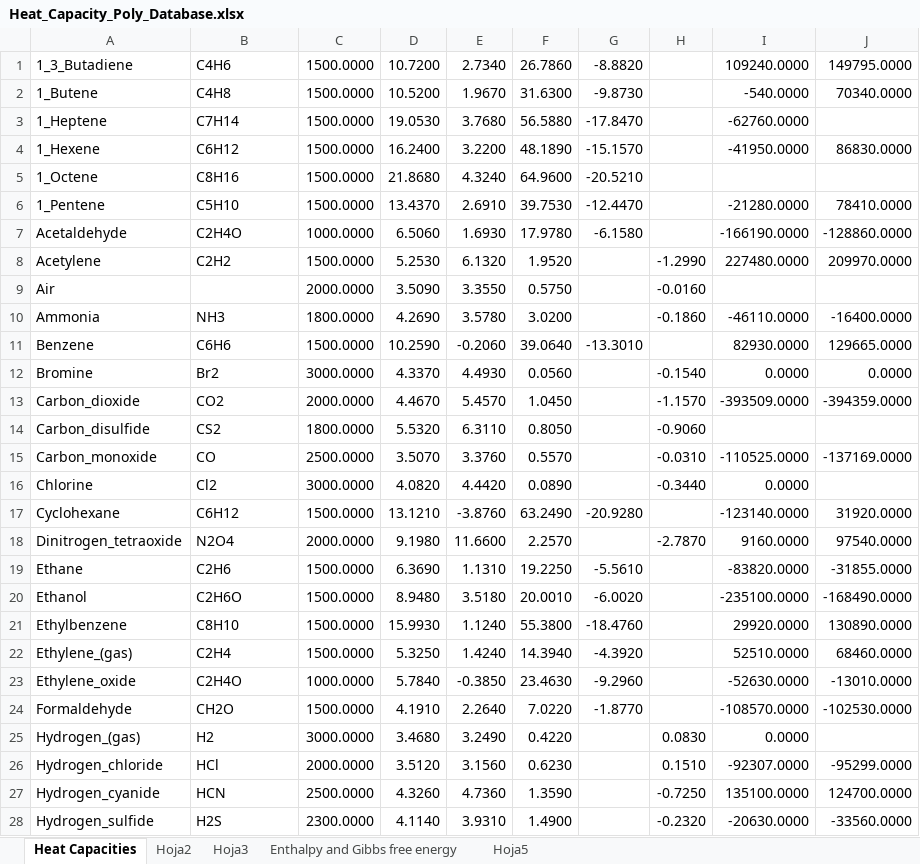
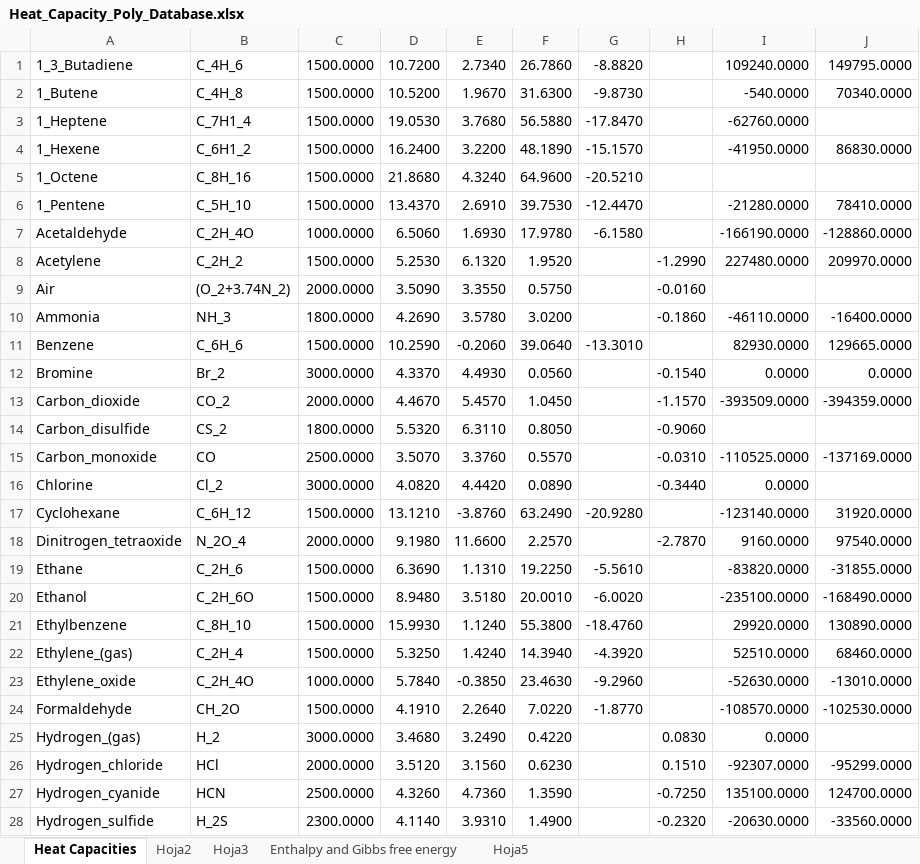
Before and after one commit to AdalAG/Equilibrium-Constant, an Excel workbook: Heat_Capacity_Poly_Database.xlsx, sheet Heat Capacities, drawn as a sheet; only a part is shown; values as stored, in another font and other column widths than the file's, no borders; the diff covers the shown part only; the diff names each change by its address in the sheet, - before the commit and + after, or states it on an @@ line.

```diff
--- a/Heat_Capacity_Poly_Database.xlsx (sheet Heat Capacities)
+++ b/Heat_Capacity_Poly_Database.xlsx (sheet Heat Capacities)
-B1: C4H6
+B1: C_4H_6
-B2: C4H8
+B2: C_4H_8
-B3: C7H14
+B3: C_7H1_4
-B4: C6H12
+B4: C_6H1_2
-B5: C8H16
+B5: C_8H_16
-B6: C5H10
+B6: C_5H_10
-B7: C2H4O
+B7: C_2H_4O
-B8: C2H2
+B8: C_2H_2
-B9: (empty)
+B9: (O_2+3.74N_2)
-B10: NH3
+B10: NH_3
-B11: C6H6
+B11: C_6H_6
-B12: Br2
+B12: Br_2
-B13: CO2
+B13: CO_2
-B14: CS2
+B14: CS_2
-B16: Cl2
+B16: Cl_2
-B17: C6H12
+B17: C_6H_12
-B18: N2O4
+B18: N_2O_4
-B19: C2H6
+B19: C_2H_6
-B20: C2H6O
+B20: C_2H_6O
-B21: C8H10
+B21: C_8H_10
-B22: C2H4
+B22: C_2H_4
-B23: C2H4O
+B23: C_2H_4O
-B24: CH2O
+B24: CH_2O
-B25: H2
+B25: H_2
-B28: H2S
+B28: H_2S
```
Also changed, not shown: 20 edited cells elsewhere in this sheet, sheet Hoja5, 2 other files.
